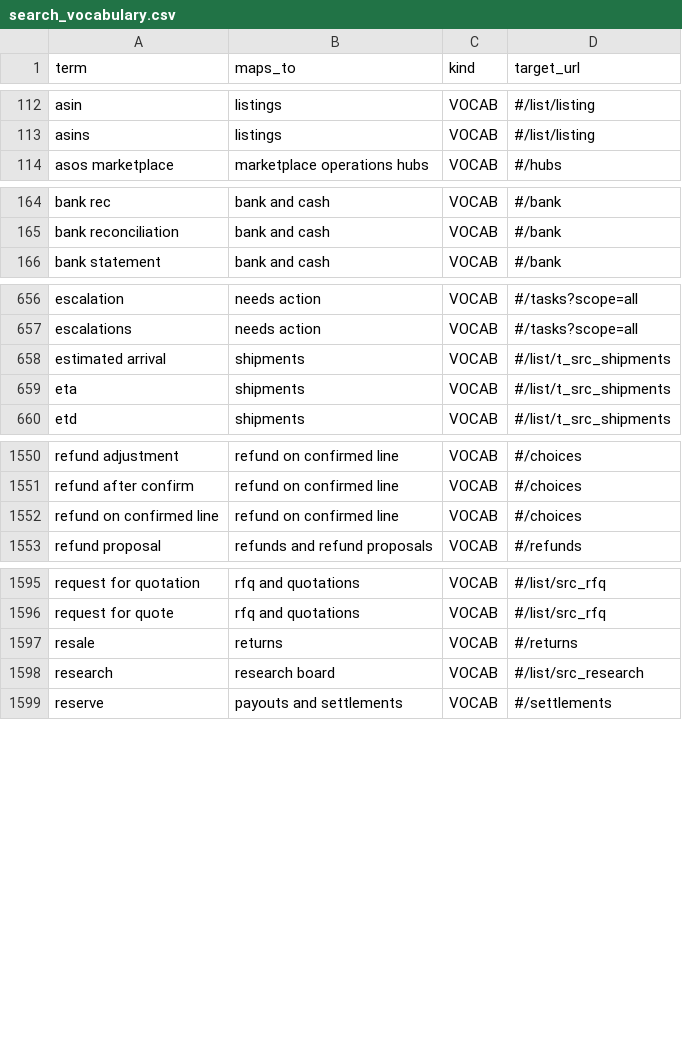
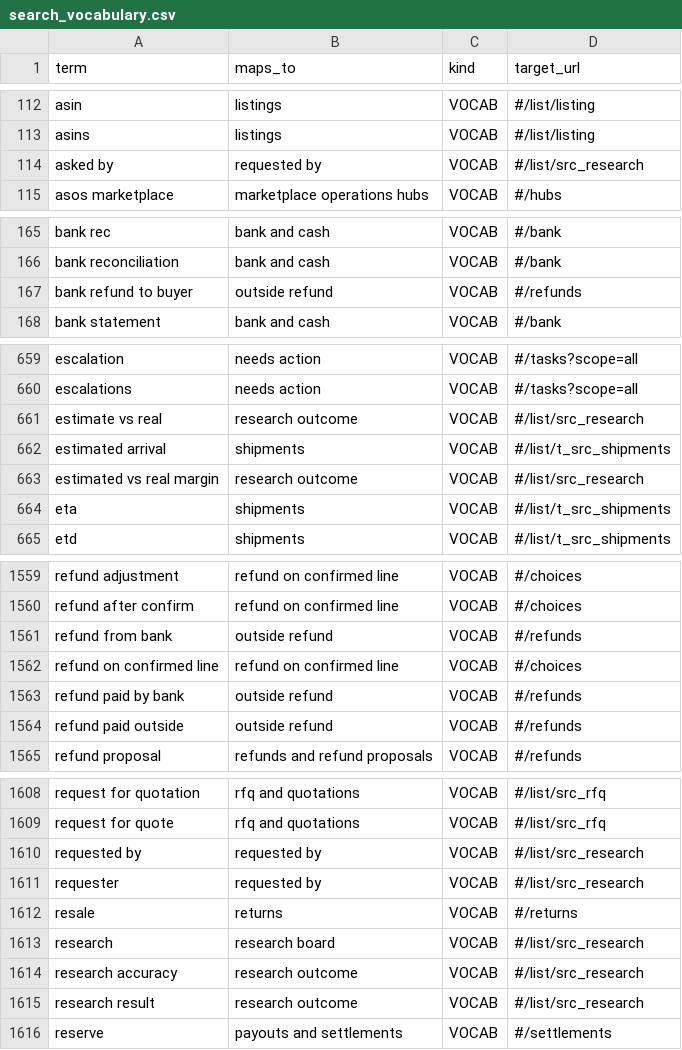
Before and after one commit to aemporio6/moreorderz, a CSV file: database/meta/search_vocabulary.csv, drawn as a sheet; only a part is shown, gaps mark what is left out; the diff covers the shown part only.

```diff
--- a/database/meta/search_vocabulary.csv
+++ b/database/meta/search_vocabulary.csv
@@ -113,2 +113,3 @@ asin,listings,VOCAB,#/list/listing
 asins,listings,VOCAB,#/list/listing
+asked by,requested by,VOCAB,#/list/src_research
 asos marketplace,marketplace operations hubs,VOCAB,#/hubs
@@ -165,2 +166,3 @@ bank rec,bank and cash,VOCAB,#/bank
 bank reconciliation,bank and cash,VOCAB,#/bank
+bank refund to buyer,outside refund,VOCAB,#/refunds
 bank statement,bank and cash,VOCAB,#/bank
@@ -657,3 +660,5 @@ escalation,needs action,VOCAB,#/tasks?scope=all
 escalations,needs action,VOCAB,#/tasks?scope=all
+estimate vs real,research outcome,VOCAB,#/list/src_research
 estimated arrival,shipments,VOCAB,#/list/t_src_shipments
+estimated vs real margin,research outcome,VOCAB,#/list/src_research
 eta,shipments,VOCAB,#/list/t_src_shipments
@@ -1551,3 +1560,6 @@ refund adjustment,refund on confirmed line,VOCAB,#/choices
 refund after confirm,refund on confirmed line,VOCAB,#/choices
+refund from bank,outside refund,VOCAB,#/refunds
 refund on confirmed line,refund on confirmed line,VOCAB,#/choices
+refund paid by bank,outside refund,VOCAB,#/refunds
+refund paid outside,outside refund,VOCAB,#/refunds
 refund proposal,refunds and refund proposals,VOCAB,#/refunds
@@ -1596,4 +1609,8 @@ request for quotation,rfq and quotations,VOCAB,#/list/src_rfq
 request for quote,rfq and quotations,VOCAB,#/list/src_rfq
+requested by,requested by,VOCAB,#/list/src_research
+requester,requested by,VOCAB,#/list/src_research
 resale,returns,VOCAB,#/returns
 research,research board,VOCAB,#/list/src_research
+research accuracy,research outcome,VOCAB,#/list/src_research
+research result,research outcome,VOCAB,#/list/src_research
 reserve,payouts and settlements,VOCAB,#/settlements
```
Also changed, not shown: 8 added rows elsewhere in this file, 18 other files.
